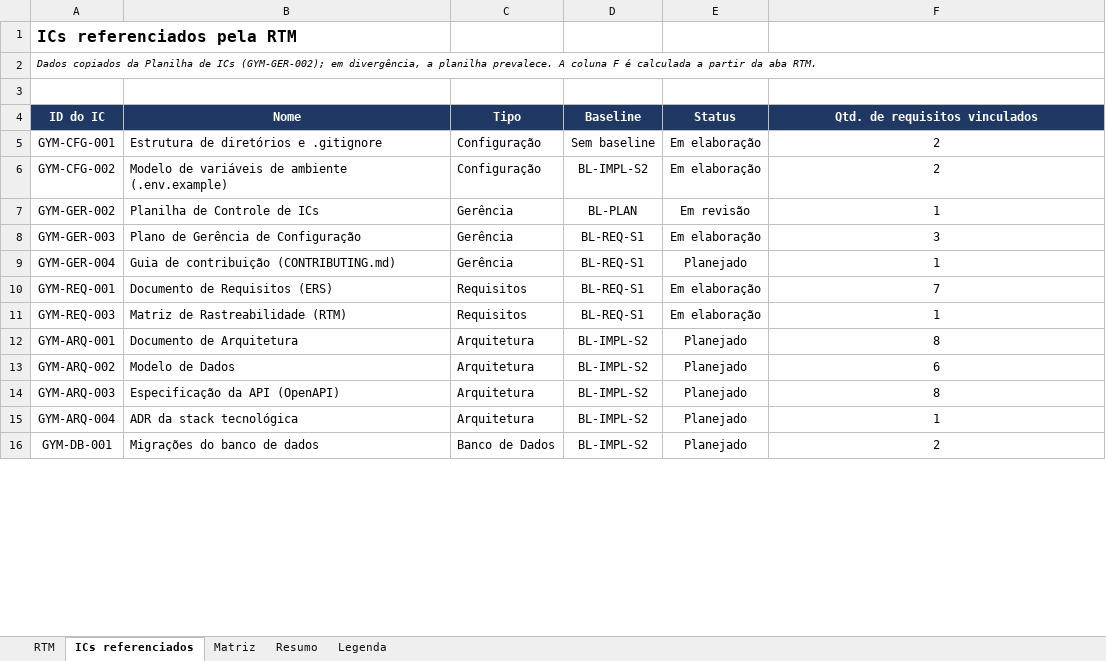
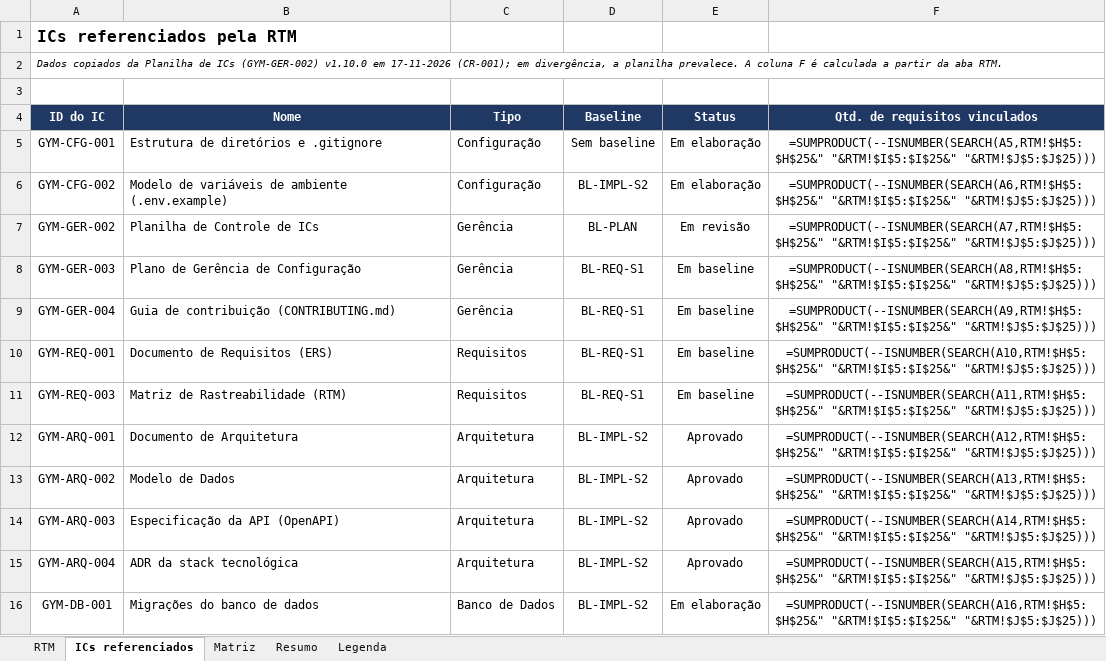
Before and after one commit to HugoHenryLms/GymManager, an Excel workbook: documentos/requisitos/RTM.xlsx, sheet ICs referenciados, drawn as a sheet; only a part is shown; values as stored, in another font and other column widths than the file's, no borders; formulas without a stored value are shown as written; the diff covers the shown part only; the diff names each change by its address in the sheet, - before the commit and + after, or states it on an @@ line.

```diff
--- a/documentos/requisitos/RTM.xlsx (sheet ICs referenciados)
+++ b/documentos/requisitos/RTM.xlsx (sheet ICs referenciados)
-A2 (ID do IC): …de ICs (GYM-GER-002); em divergência,…
+A2 (ID do IC): …de ICs (GYM-GER-002) v1.10.0 em 17-11-2026 (CR-001); em divergência,…
-F5 (Qtd. de requisitos vinculados): 2
+F5 (Qtd. de requisitos vinculados): =SUMPRODUCT(--ISNUMBER(SEARCH(A5,RTM!$H$5:$H$25&" "&RTM!$I$5:$I$25&" "&RTM!$J$5:$J$25)))
-F6 (Qtd. de requisitos vinculados): 2
+F6 (Qtd. de requisitos vinculados): =SUMPRODUCT(--ISNUMBER(SEARCH(A6,RTM!$H$5:$H$25&" "&RTM!$I$5:$I$25&" "&RTM!$J$5:$J$25)))
-F7 (Qtd. de requisitos vinculados): 1
+F7 (Qtd. de requisitos vinculados): =SUMPRODUCT(--ISNUMBER(SEARCH(A7,RTM!$H$5:$H$25&" "&RTM!$I$5:$I$25&" "&RTM!$J$5:$J$25)))
-E8 (Status): Em elaboração
+E8 (Status): Em baseline
-F8 (Qtd. de requisitos vinculados): 3
+F8 (Qtd. de requisitos vinculados): =SUMPRODUCT(--ISNUMBER(SEARCH(A8,RTM!$H$5:$H$25&" "&RTM!$I$5:$I$25&" "&RTM!$J$5:$J$25)))
-E9 (Status): Planejado
+E9 (Status): Em baseline
-F9 (Qtd. de requisitos vinculados): 1
+F9 (Qtd. de requisitos vinculados): =SUMPRODUCT(--ISNUMBER(SEARCH(A9,RTM!$H$5:$H$25&" "&RTM!$I$5:$I$25&" "&RTM!$J$5:$J$25)))
-E10:E11 (Status): Em elaboração
+E10:E11 (Status): Em baseline
-F10 (Qtd. de requisitos vinculados): 7
+F10 (Qtd. de requisitos vinculados): =SUMPRODUCT(--ISNUMBER(SEARCH(A10,RTM!$H$5:$H$25&" "&RTM!$I$5:$I$25&" "&RTM!$J$5:$J$25)))
-F11 (Qtd. de requisitos vinculados): 1
+F11 (Qtd. de requisitos vinculados): =SUMPRODUCT(--ISNUMBER(SEARCH(A11,RTM!$H$5:$H$25&" "&RTM!$I$5:$I$25&" "&RTM!$J$5:$J$25)))
-E12:E15 (Status): Planejado
+E12:E15 (Status): Aprovado
-F12 (Qtd. de requisitos vinculados): 8
+F12 (Qtd. de requisitos vinculados): =SUMPRODUCT(--ISNUMBER(SEARCH(A12,RTM!$H$5:$H$25&" "&RTM!$I$5:$I$25&" "&RTM!$J$5:$J$25)))
-F13 (Qtd. de requisitos vinculados): 6
+F13 (Qtd. de requisitos vinculados): =SUMPRODUCT(--ISNUMBER(SEARCH(A13,RTM!$H$5:$H$25&" "&RTM!$I$5:$I$25&" "&RTM!$J$5:$J$25)))
-F14 (Qtd. de requisitos vinculados): 8
+F14 (Qtd. de requisitos vinculados): =SUMPRODUCT(--ISNUMBER(SEARCH(A14,RTM!$H$5:$H$25&" "&RTM!$I$5:$I$25&" "&RTM!$J$5:$J$25)))
-F15 (Qtd. de requisitos vinculados): 1
+F15 (Qtd. de requisitos vinculados): =SUMPRODUCT(--ISNUMBER(SEARCH(A15,RTM!$H$5:$H$25&" "&RTM!$I$5:$I$25&" "&RTM!$J$5:$J$25)))
-E16 (Status): Planejado
+E16 (Status): Em elaboração
-F16 (Qtd. de requisitos vinculados): 2
+F16 (Qtd. de requisitos vinculados): =SUMPRODUCT(--ISNUMBER(SEARCH(A16,RTM!$H$5:$H$25&" "&RTM!$I$5:$I$25&" "&RTM!$J$5:$J$25)))
```
Also changed, not shown: 25 edited cells elsewhere in this sheet, sheet Matriz, sheet RTM, sheet Resumo, 2 other files.
